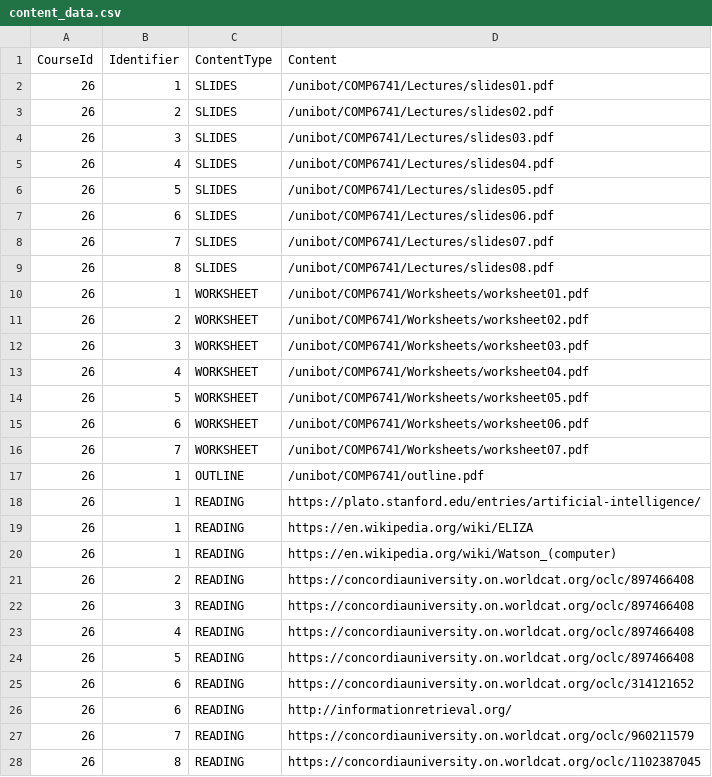
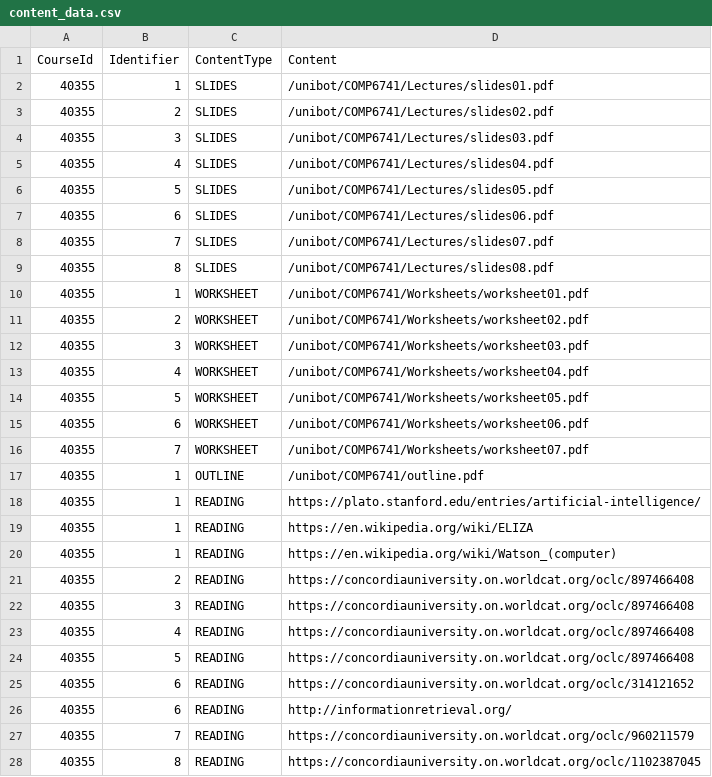
Before and after one commit to harshil1903/Unibot, a CSV file: data/content_data.csv, drawn as a sheet; only a part is shown; the diff covers the shown part only.

```diff
--- a/data/content_data.csv
+++ b/data/content_data.csv
@@ -1,28 +1,28 @@
 CourseId,Identifier,ContentType,Content
-26,1,SLIDES,/unibot/COMP6741/Lectures/slides01.pdf
-26,2,SLIDES,/unibot/COMP6741/Lectures/slides02.pdf
-26,3,SLIDES,/unibot/COMP6741/Lectures/slides03.pdf
-26,4,SLIDES,/unibot/COMP6741/Lectures/slides04.pdf
-26,5,SLIDES,/unibot/COMP6741/Lectures/slides05.pdf
-26,6,SLIDES,/unibot/COMP6741/Lectures/slides06.pdf
-26,7,SLIDES,/unibot/COMP6741/Lectures/slides07.pdf
-26,8,SLIDES,/unibot/COMP6741/Lectures/slides08.pdf
-26,1,WORKSHEET,/unibot/COMP6741/Worksheets/worksheet01.pdf
-26,2,WORKSHEET,/unibot/COMP6741/Worksheets/worksheet02.pdf
-26,3,WORKSHEET,/unibot/COMP6741/Worksheets/worksheet03.pdf
-26,4,WORKSHEET,/unibot/COMP6741/Worksheets/worksheet04.pdf
-26,5,WORKSHEET,/unibot/COMP6741/Worksheets/worksheet05.pdf
-26,6,WORKSHEET,/unibot/COMP6741/Worksheets/worksheet06.pdf
-26,7,WORKSHEET,/unibot/COMP6741/Worksheets/worksheet07.pdf
-26,1,OUTLINE,/unibot/COMP6741/outline.pdf
-26,1,READING,https://plato.stanford.edu/entries/artificial-intelligence/
-26,1,READING,https://en.wikipedia.org/wiki/ELIZA
-26,1,READING,https://en.wikipedia.org/wiki/Watson_(computer)
-26,2,READING,https://concordiauniversity.on.worldcat.org/oclc/897466408
-26,3,READING,https://concordiauniversity.on.worldcat.org/oclc/897466408
-26,4,READING,https://concordiauniversity.on.worldcat.org/oclc/897466408
-26,5,READING,https://concordiauniversity.on.worldcat.org/oclc/897466408
-26,6,READING,https://concordiauniversity.on.worldcat.org/oclc/314121652
-26,6,READING,http://informationretrieval.org/
-26,7,READING,https://concordiauniversity.on.worldcat.org/oclc/960211579
-26,8,READING,https://concordiauniversity.on.worldcat.org/oclc/1102387045
+40355,1,SLIDES,/unibot/COMP6741/Lectures/slides01.pdf
+40355,2,SLIDES,/unibot/COMP6741/Lectures/slides02.pdf
+40355,3,SLIDES,/unibot/COMP6741/Lectures/slides03.pdf
+40355,4,SLIDES,/unibot/COMP6741/Lectures/slides04.pdf
+40355,5,SLIDES,/unibot/COMP6741/Lectures/slides05.pdf
+40355,6,SLIDES,/unibot/COMP6741/Lectures/slides06.pdf
+40355,7,SLIDES,/unibot/COMP6741/Lectures/slides07.pdf
+40355,8,SLIDES,/unibot/COMP6741/Lectures/slides08.pdf
+40355,1,WORKSHEET,/unibot/COMP6741/Worksheets/worksheet01.pdf
+40355,2,WORKSHEET,/unibot/COMP6741/Worksheets/worksheet02.pdf
+40355,3,WORKSHEET,/unibot/COMP6741/Worksheets/worksheet03.pdf
+40355,4,WORKSHEET,/unibot/COMP6741/Worksheets/worksheet04.pdf
+40355,5,WORKSHEET,/unibot/COMP6741/Worksheets/worksheet05.pdf
+40355,6,WORKSHEET,/unibot/COMP6741/Worksheets/worksheet06.pdf
+40355,7,WORKSHEET,/unibot/COMP6741/Worksheets/worksheet07.pdf
+40355,1,OUTLINE,/unibot/COMP6741/outline.pdf
+40355,1,READING,https://plato.stanford.edu/entries/artificial-intelligence/
+40355,1,READING,https://en.wikipedia.org/wiki/ELIZA
+40355,1,READING,https://en.wikipedia.org/wiki/Watson_(computer)
+40355,2,READING,https://concordiauniversity.on.worldcat.org/oclc/897466408
+40355,3,READING,https://concordiauniversity.on.worldcat.org/oclc/897466408
+40355,4,READING,https://concordiauniversity.on.worldcat.org/oclc/897466408
+40355,5,READING,https://concordiauniversity.on.worldcat.org/oclc/897466408
+40355,6,READING,https://concordiauniversity.on.worldcat.org/oclc/314121652
+40355,6,READING,http://informationretrieval.org/
+40355,7,READING,https://concordiauniversity.on.worldcat.org/oclc/960211579
+40355,8,READING,https://concordiauniversity.on.worldcat.org/oclc/1102387045
```
Also changed, not shown: 91 edited cells elsewhere in this file, data/lecture_data.csv, data/students.csv, 6 other files.
